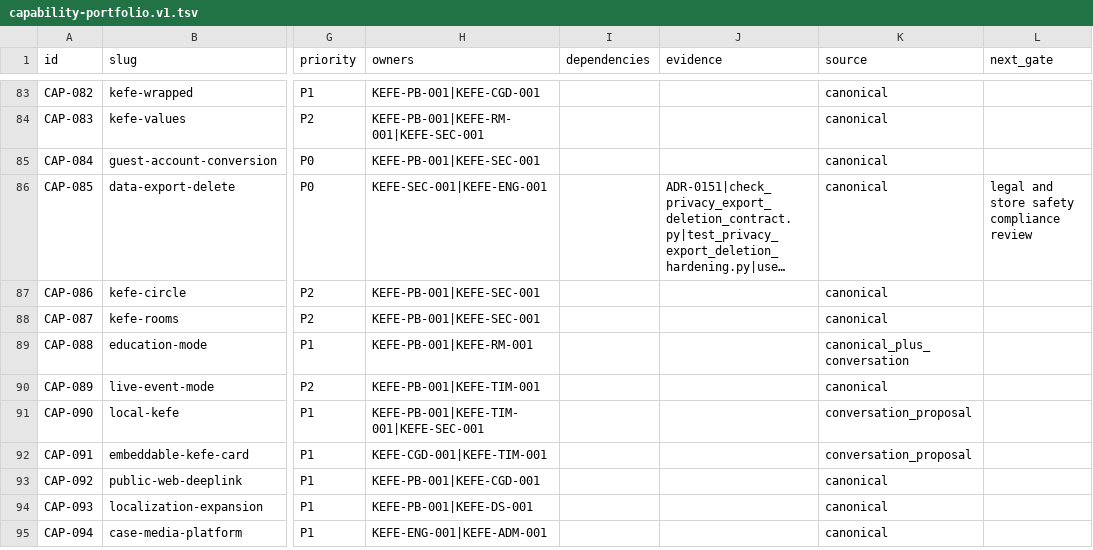
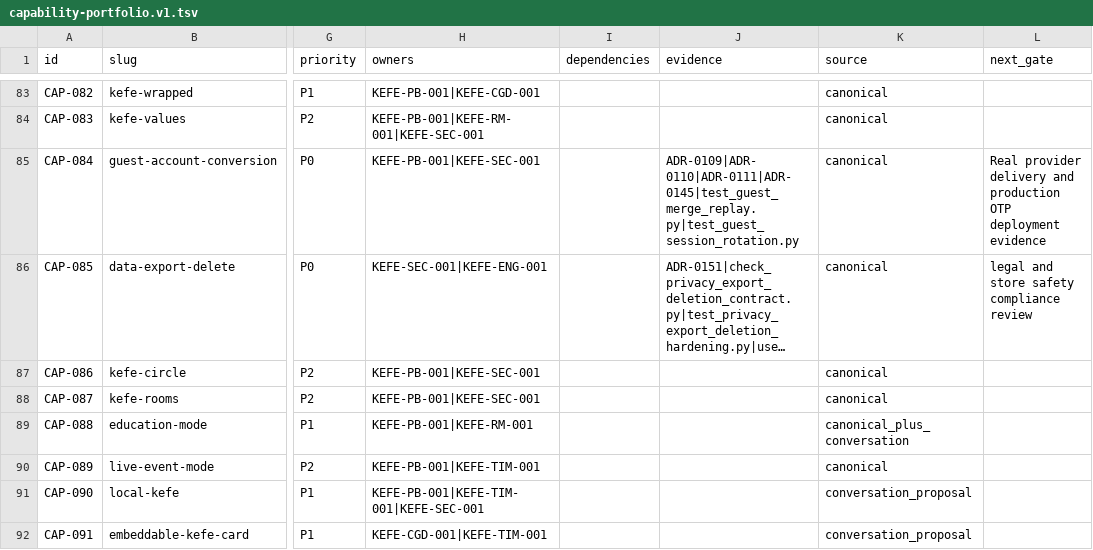
Before and after one commit to nazmi02551/KEFE, a TSV file: docs/roadmap/capability-portfolio.v1.tsv, drawn as a sheet; only a part is shown, gaps mark what is left out; the shorter side is filled out with more unchanged rows; long unchanged cells end in …; the diff names each change by its address in the sheet, - before the commit and + after, or states it on an @@ line.

Commit message:
fix(governance): achieve 100% validation script pass and record CAP-084 evidence

```diff
--- a/docs/roadmap/capability-portfolio.v1.tsv
+++ b/docs/roadmap/capability-portfolio.v1.tsv
-J85 (evidence): (empty)
+J85 (evidence): ADR-0109|ADR-0110|ADR-0111|ADR-0145|test_guest_merge_replay.py|test_guest_session_rotation.py
-L85 (next_gate): (empty)
+L85 (next_gate): Real provider delivery and production OTP deployment evidence
```
Also changed, not shown: 4 other files.
